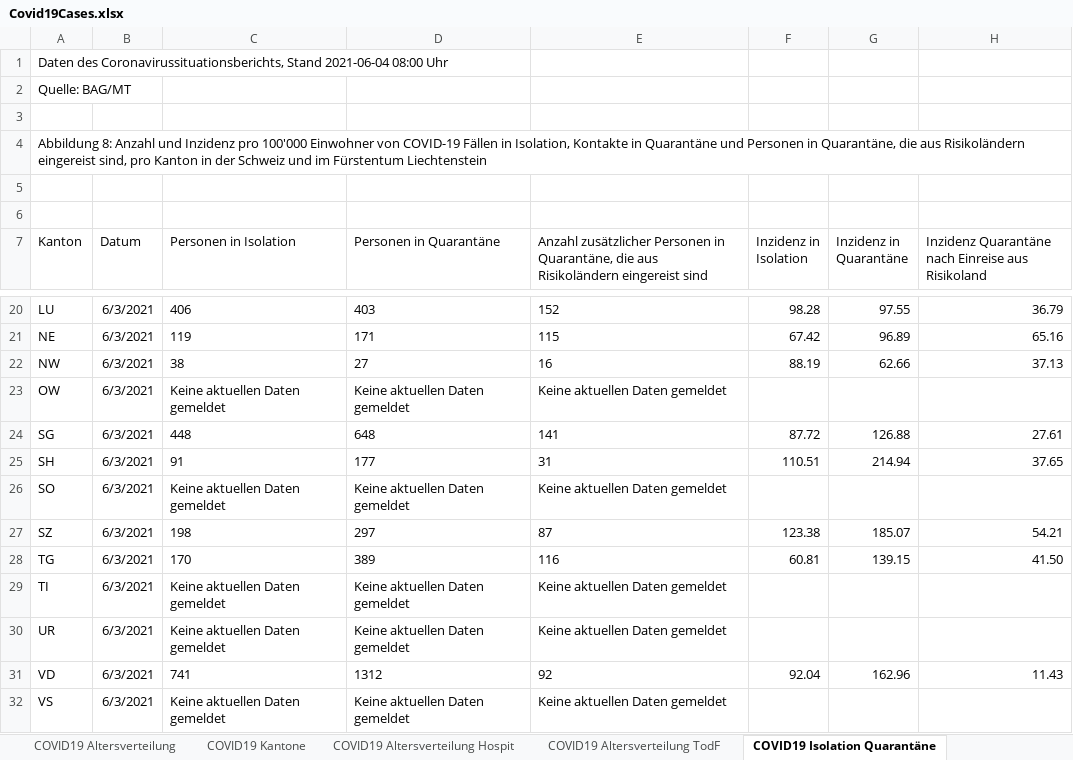
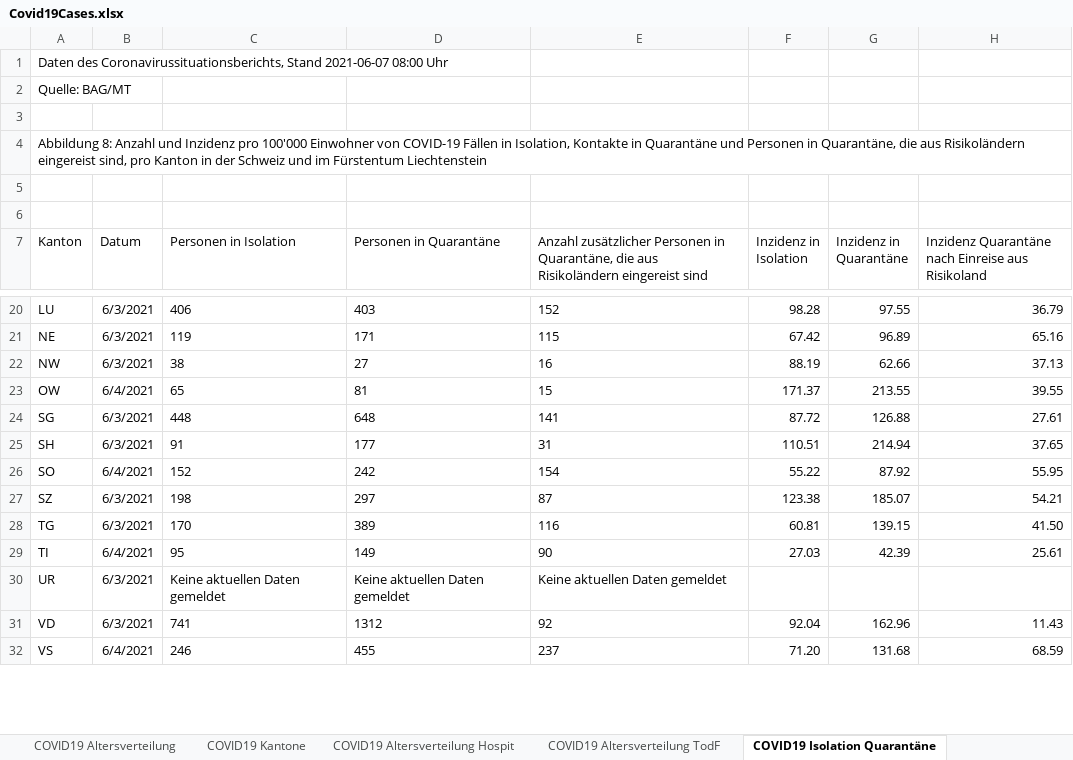
Before and after one commit to dankaufmann/f-curve, an Excel workbook: Data/Covid19Cases.xlsx, sheet COVID19 Isolation Quarantäne, drawn as a sheet; only a part is shown, gaps mark what is left out; values as stored, in another font and other column widths than the file's, no borders; the diff covers the shown part only; the diff names each change by its address in the sheet, - before the commit and + after, or states it on an @@ line.

```diff
--- a/Data/Covid19Cases.xlsx (sheet COVID19 Isolation Quarantäne)
+++ b/Data/Covid19Cases.xlsx (sheet COVID19 Isolation Quarantäne)
-A1 (Kanton): …Coronavirussituationsberichts, Stand 2021-06-04 08:00 Uhr
+A1 (Kanton): …Coronavirussituationsberichts, Stand 2021-06-07 08:00 Uhr
-B23 (Datum): 6/3/2021
+B23 (Datum): 6/4/2021
-C23 (Personen in Isolation): Keine aktuellen Daten gemeldet
+C23 (Personen in Isolation): 65
-D23 (Personen in Quarantäne): Keine aktuellen Daten gemeldet
+D23 (Personen in Quarantäne): 81
-E23: Keine aktuellen Daten gemeldet
+E23: 15
-F23 (Inzidenz in Isolation): (empty)
+F23 (Inzidenz in Isolation): 171.37
-G23 (Inzidenz in Quarantäne): (empty)
+G23 (Inzidenz in Quarantäne): 213.55
-H23: (empty)
+H23: 39.55
-B26 (Datum): 6/3/2021
+B26 (Datum): 6/4/2021
-C26 (Personen in Isolation): Keine aktuellen Daten gemeldet
+C26 (Personen in Isolation): 152
-D26 (Personen in Quarantäne): Keine aktuellen Daten gemeldet
+D26 (Personen in Quarantäne): 242
-E26: Keine aktuellen Daten gemeldet
+E26: 154
-F26 (Inzidenz in Isolation): (empty)
+F26 (Inzidenz in Isolation): 55.22
-G26 (Inzidenz in Quarantäne): (empty)
+G26 (Inzidenz in Quarantäne): 87.92
-H26: (empty)
+H26: 55.95
-B29 (Datum): 6/3/2021
+B29 (Datum): 6/4/2021
-C29 (Personen in Isolation): Keine aktuellen Daten gemeldet
+C29 (Personen in Isolation): 95
-D29 (Personen in Quarantäne): Keine aktuellen Daten gemeldet
+D29 (Personen in Quarantäne): 149
-E29: Keine aktuellen Daten gemeldet
+E29: 90
-F29 (Inzidenz in Isolation): (empty)
+F29 (Inzidenz in Isolation): 27.03
-G29 (Inzidenz in Quarantäne): (empty)
+G29 (Inzidenz in Quarantäne): 42.39
-H29: (empty)
+H29: 25.61
-B32 (Datum): 6/3/2021
+B32 (Datum): 6/4/2021
-C32 (Personen in Isolation): Keine aktuellen Daten gemeldet
+C32 (Personen in Isolation): 246
-D32 (Personen in Quarantäne): Keine aktuellen Daten gemeldet
+D32 (Personen in Quarantäne): 455
-E32: Keine aktuellen Daten gemeldet
+E32: 237
-F32 (Inzidenz in Isolation): (empty)
+F32 (Inzidenz in Isolation): 71.20
-G32 (Inzidenz in Quarantäne): (empty)
+G32 (Inzidenz in Quarantäne): 131.68
-H32: (empty)
+H32: 68.59
```
Also changed, not shown: 21 edited cells elsewhere in this sheet, sheet COVID19 Zahlen, sheet COVID19 Kantone, sheet COVID19 Altersverteilung, sheet COVID19 Altersverteilung Hospit, sheet COVID19 Altersverteilung TodF, 45 other files.
